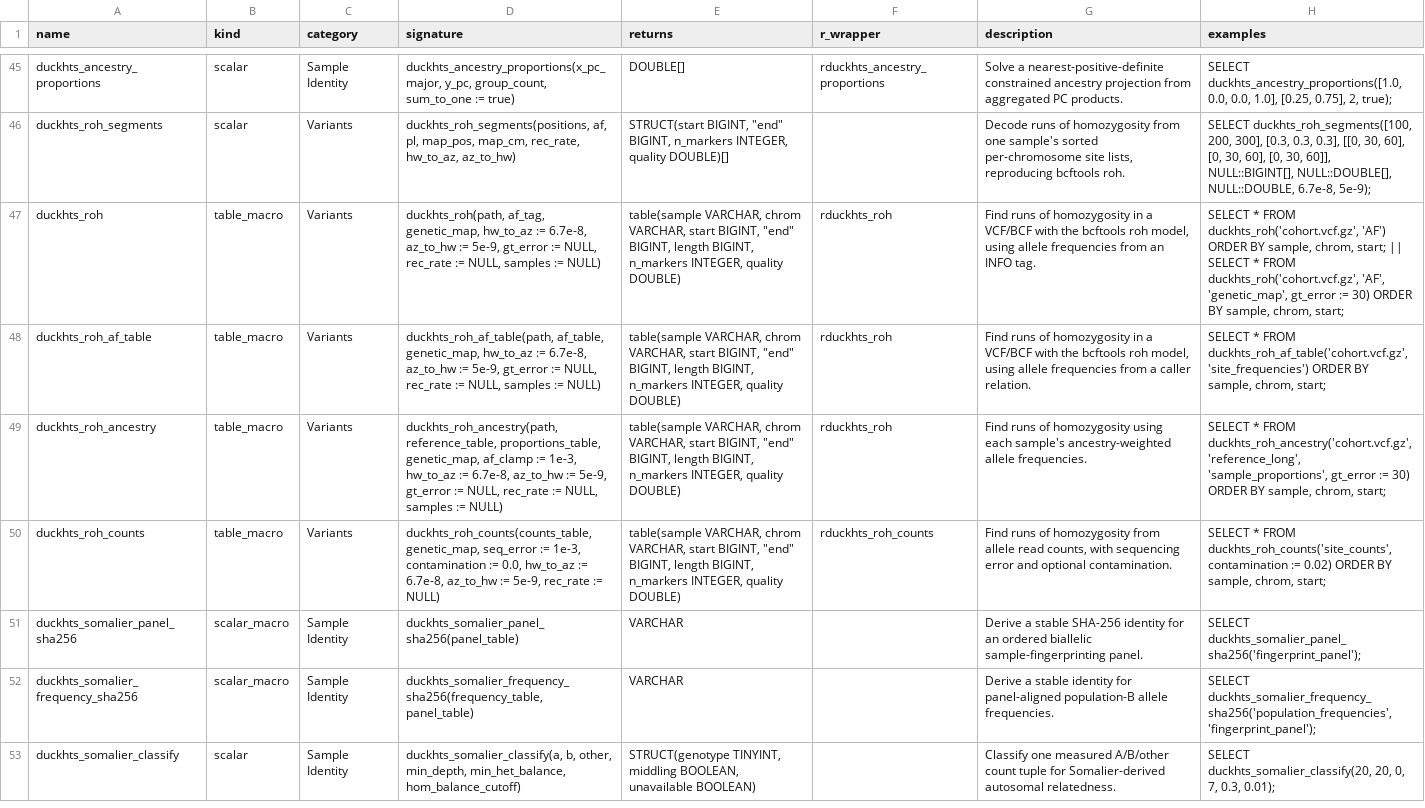
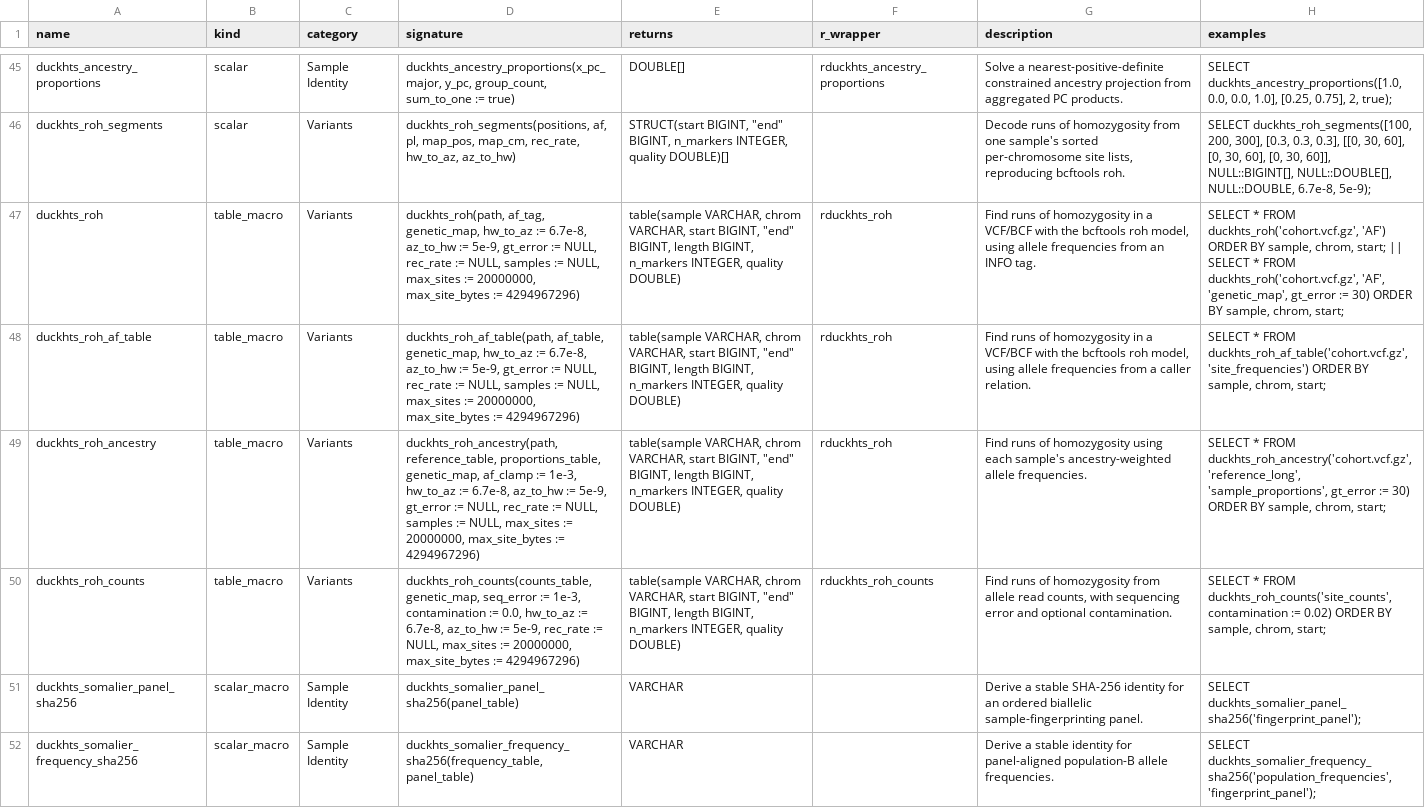
Before and after one commit to RGenomicsETL/duckhts, a TSV file: r/Rduckhts/inst/function_catalog/functions.tsv, drawn as a sheet; only a part is shown, gaps mark what is left out; the shorter side is filled out with more unchanged rows; the diff names each change by its address in the sheet, - before the commit and + after, or states it on an @@ line.

Commit message:
Hold ROH sites in bounded native buffers and fix which record a position keeps
Memory (#329). The ROH macros built one DuckDB list per sample and
chromosome: about 240 bytes per site, with no cap, held in aggregate
state that DuckDB cannot spill. They now collect the sites with a native
aggregate, __duckhts_roh_sites, at 16 bytes per site (24 for read
counts), and decode its packed list with __duckhts_roh_decode.
- max_sites caps one sample and chromosome; max_site_bytes caps the
  buffers of all groups held in the process. Both raise query errors.
- Finalize sorts a group natively and frees it as it hands the list to
  DuckDB, so a group is never held twice. The input need not be sorted.
- The ancestry reference is built from one unordered list per site,
  sorted per site. DuckDB's ordered aggregate kept a 2048-row buffer for
  every site: 903 MB against 159 MB for the chr20 reference.

Out-of-memory abort (#329). When an out-of-memory error cancels a query,
DuckDB re-pins evicted hash-aggregate blocks to destroy list states, and
that pin can throw inside a destructor and terminate the process. The
64-sample chr20 ancestry decode aborted this way under a 3 GB limit and
now completes. The large state no longer lives in a DuckDB aggregate.

Repeated positions. The sort is stable, so the first record to arrive
keeps a repeated position, as bcftools keeps the first in the file. In
duckhts_roh_af_table and duckhts_roh_ancestry a record without a matching
frequency row is now dropped before the sites are collected. It used to
stay, without a frequency, and could claim the position ahead of the
matching record or not, as the hash join happened to emit them. The
evaluation's published segments had the matching record win; that is now
the rule whatever the plan.

Input contracts. __duckhts_roh_valid_args runs in a second query arm that
returns no row, so invalid model parameters and limits fail on empty
input too, and the ancestry relation checks no longer need a matching
call. Fractional read counts are an error instead of being rounded.

The public duckhts_roh_segments list overloads are unchanged and serve as
the reference in the new tests: both paths must place the same runs.

```diff
--- a/r/Rduckhts/inst/function_catalog/functions.tsv
+++ b/r/Rduckhts/inst/function_catalog/functions.tsv
-D47 (signature): …samples := NULL)
+D47 (signature): …samples := NULL, max_sites := 20000000, max_site_bytes := 4294967296)
-D48 (signature): …samples := NULL)
+D48 (signature): …samples := NULL, max_sites := 20000000, max_site_bytes := 4294967296)
-D49 (signature): …samples := NULL)
+D49 (signature): …samples := NULL, max_sites := 20000000, max_site_bytes := 4294967296)
-D50 (signature): …rec_rate := NULL)
+D50 (signature): …rec_rate := NULL, max_sites := 20000000, max_site_bytes := 4294967296)
```
Also changed, not shown: r/Rduckhts/inst/duckhts_extension/duckhts_sources.tsv, src/duckhts_sources.tsv, 20 other files.
